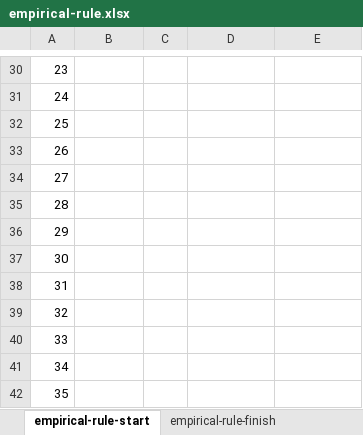
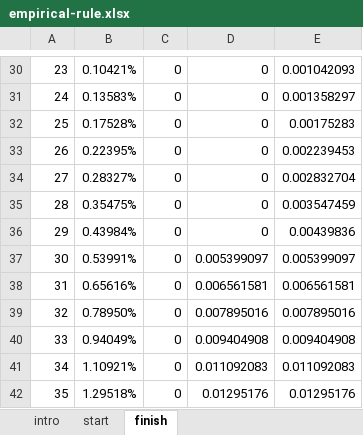
Before and after one commit to stringfestdata/training-assets, an Excel workbook: empirical-rule.xlsx, sheet finish, drawn as a sheet; only a part is shown, gaps mark what is left out; values as stored, in another font and other column widths than the file's, no borders; charts and pictures not drawn; the diff covers the shown part only; the diff names each change by its address in the sheet, - before the commit and + after, or states it on an @@ line.

Commit message:
Update empirical-rule.xlsx

```diff
--- a/empirical-rule.xlsx (sheet finish)
+++ b/empirical-rule.xlsx (sheet finish)
-sheet tab: empirical-rule-start
+sheet tab: finish
-sheet tab: empirical-rule-finish
+sheet tab: intro
+sheet tab: start
-B30: (empty)
+B30: 0.10421%
-C30:C42: (empty)
+C30:C42: 0
-D30:D36: (empty)
+D30:D36: 0
-E30: (empty)
+E30: 0.001042093
-B31: (empty)
+B31: 0.13583%
-E31: (empty)
+E31: 0.001358297
-B32: (empty)
+B32: 0.17528%
-E32: (empty)
+E32: 0.00175283
-B33: (empty)
+B33: 0.22395%
-E33: (empty)
+E33: 0.002239453
-B34: (empty)
+B34: 0.28327%
-E34: (empty)
+E34: 0.002832704
-B35: (empty)
+B35: 0.35475%
-E35: (empty)
+E35: 0.003547459
-B36: (empty)
+B36: 0.43984%
-E36: (empty)
+E36: 0.00439836
-B37: (empty)
+B37: 0.53991%
-D37: (empty)
+D37: 0.005399097
-E37: (empty)
+E37: 0.005399097
-B38: (empty)
+B38: 0.65616%
-D38: (empty)
+D38: 0.006561581
-E38: (empty)
+E38: 0.006561581
-B39: (empty)
+B39: 0.78950%
-D39: (empty)
+D39: 0.007895016
-E39: (empty)
+E39: 0.007895016
-B40: (empty)
+B40: 0.94049%
-D40: (empty)
+D40: 0.009404908
-E40: (empty)
+E40: 0.009404908
-B41: (empty)
+B41: 1.10921%
-D41: (empty)
+D41: 0.011092083
-E41: (empty)
+E41: 0.011092083
-B42: (empty)
+B42: 1.29518%
-D42: (empty)
+D42: 0.01295176
-E42: (empty)
+E42: 0.01295176
```
Also changed, not shown: 2 added rows, 2 removed rows and 348 edited cells elsewhere in this sheet, charts or pictures.
